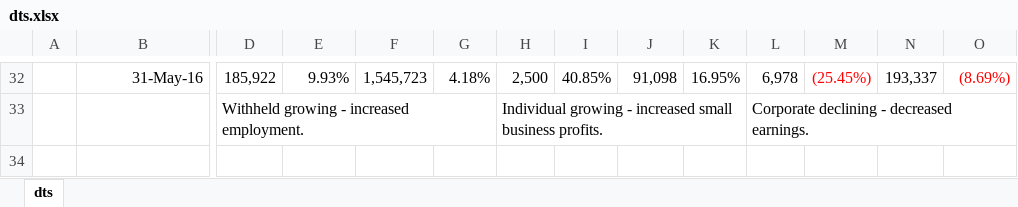
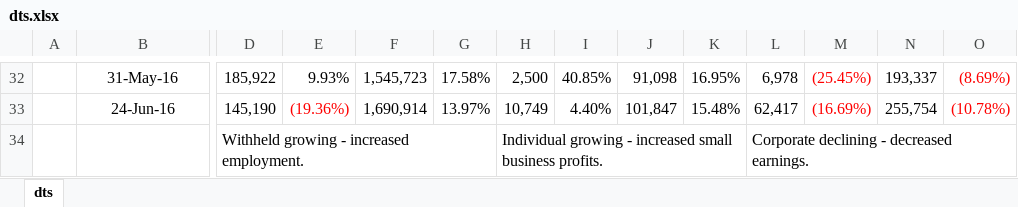
Before and after one commit to AJAskey/PTV-Parser, an Excel workbook: excel/dts.xlsx, sheet dts, drawn as a sheet; only a part is shown, gaps mark what is left out; values as stored, in another font and other column widths than the file's, no borders; rows hold the shown columns only; the diff covers the shown part only; the diff names each change by its address in the sheet, - before the commit and + after, or states it on an @@ line.

```diff
--- a/excel/dts.xlsx (sheet dts)
+++ b/excel/dts.xlsx (sheet dts)
-B32 alignment: right
+B32 alignment: center
-G32: 4.18%
+G32: 17.58%
+row 33:  | 24-Jun-16 | 145,190 | (19.36%) | 1,690,914 | 13.97% | 10,749 | 4.40% | 101,847 | 15.48% | 62,417 | (16.69%) | 255,754 | (10.78%)
```
Also changed, not shown: cell formats elsewhere in this sheet.
